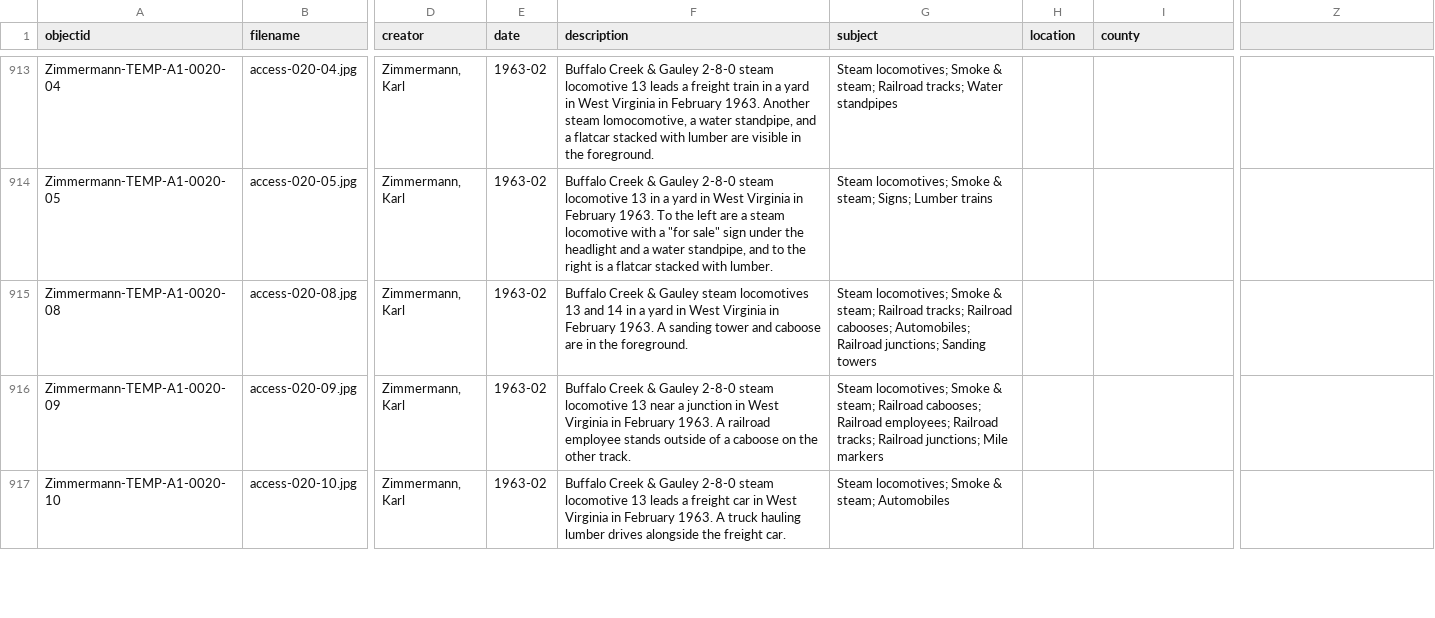
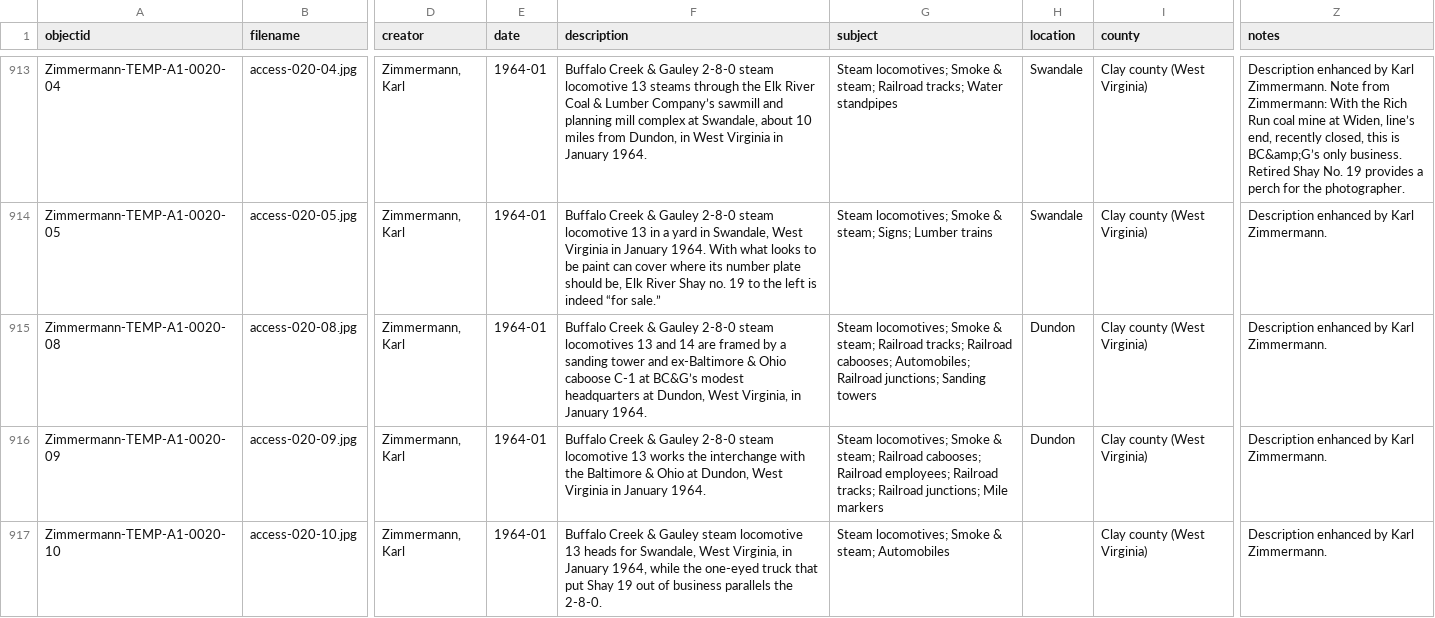
Before and after one commit to railphotoart/karl-zimmermann-review, a CSV file: _data/karl-zimmermann-data.csv, drawn as a sheet; only a part is shown, gaps mark what is left out; the diff covers the shown part only; the diff names each change by its address in the sheet, - before the commit and + after, or states it on an @@ line.

Commit message:
Add files via upload
Karl's metadata updates

```diff
--- a/_data/karl-zimmermann-data.csv
+++ b/_data/karl-zimmermann-data.csv
-Z1: (empty)
+Z1: notes
-E913:E917 (date): 1963-02
+E913:E917 (date): 1964-01
-F913 (description): …locomotive 13 leads a freight train in a yard in West Virginia in February 1963. Another steam lomocomotive, a water standpipe, and a flatcar stacked with lumber are visible in the foreground.
+F913 (description): …locomotive 13 steams through the Elk River Coal & Lumber Company’s sawmill and planning mill complex at Swandale, about 10 miles from Dundon, in West Virginia in January 1964.
-H913:H914 (location): (empty)
+H913:H914 (location): Swandale
-I913:I917 (county): (empty)
+I913:I917 (county): Clay county (West Virginia)
-Z913 (notes): (empty)
+Z913 (notes): Description enhanced by Karl Zimmermann. Note from Zimmermann: With the Rich Run coal mine at Widen, line’s end, recently closed, this is BC&amp;G’s only business. Retired Shay No. 19 provides a perch for the photographer.
-F914 (description): …yard in West Virginia in February 1963. To the left are a steam locomotive with a "for sale" sign under the headlight and a water standpipe, and to the right is a flatcar stacked with lumber.
+F914 (description): …yard in Swandale, West Virginia in January 1964. With what looks to be paint can cover where its number plate should be, Elk River Shay no. 19 to the left is indeed “for sale.”
-Z914:Z917 (notes): (empty)
+Z914:Z917 (notes): Description enhanced by Karl Zimmermann.
-F915 (description): …& Gauley steam locomotives 13 and 14 in a yard in West Virginia in February 1963. A sanding tower and caboose are in the foreground.
+F915 (description): …& Gauley 2-8-0 steam locomotives 13 and 14 are framed by a sanding tower and ex-Baltimore & Ohio caboose C-1 at BC&G’s modest headquarters at Dundon, West Virginia, in January 1964.
-H915:H916 (location): (empty)
+H915:H916 (location): Dundon
-F916 (description): …locomotive 13 near a junction in West Virginia in February 1963. A railroad employee stands outside of a caboose on the other track.
+F916 (description): …locomotive 13 works the interchange with the Baltimore & Ohio at Dundon, West Virginia in January 1964.
-F917 (description): …& Gauley 2-8-0 steam locomotive 13 leads a freight car in West Virginia in February 1963. A truck hauling lumber drives alongside the freight car.
+F917 (description): …& Gauley steam locomotive 13 heads for Swandale, West Virginia, in January 1964, while the one-eyed truck that put Shay 19 out of business parallels the 2-8-0.
```
Also changed, not shown: 81 edited cells elsewhere in this file.
